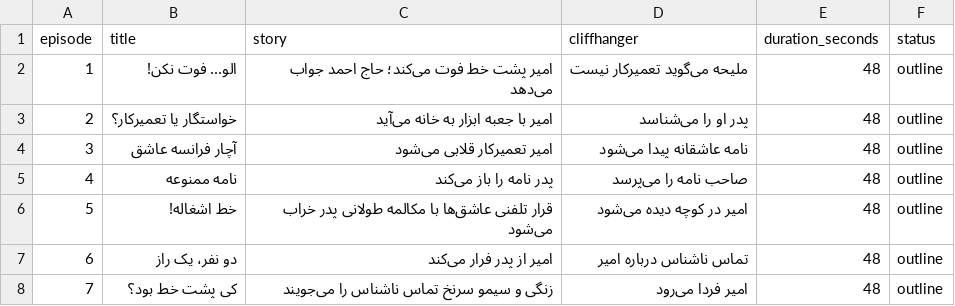
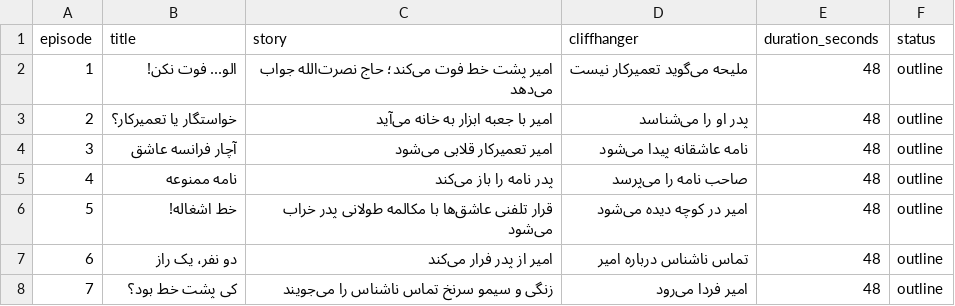
Before and after one commit to DashSaman/mytel-Insta, a CSV file: seasons/season-01/episodes.csv, drawn as a sheet; only a part is shown.

Commit message:
Set father's canonical name to Nosratollah

```diff
--- a/seasons/season-01/episodes.csv
+++ b/seasons/season-01/episodes.csv
@@ -1,3 +1,3 @@
 episode,title,story,cliffhanger,duration_seconds,status
-"1","الو... فوت نکن!","امیر پشت خط فوت می‌کند؛ حاج احمد جواب می‌دهد","ملیحه می‌گوید تعمیرکار نیست","48","outline"
+"1","الو... فوت نکن!","امیر پشت خط فوت می‌کند؛ حاج نصرت‌الله جواب می‌دهد","ملیحه می‌گوید تعمیرکار نیست","48","outline"
 "2","خواستگار یا تعمیرکار؟","امیر با جعبه ابزار به خانه می‌آید","پدر او را می‌شناسد","48","outline"
```
